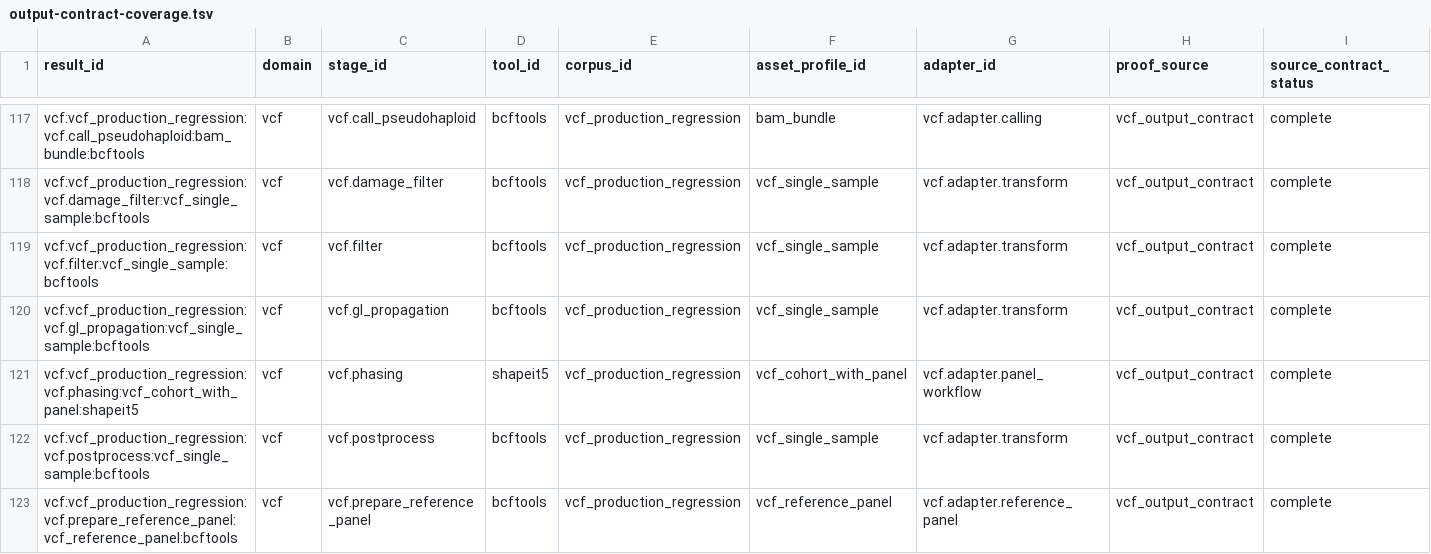
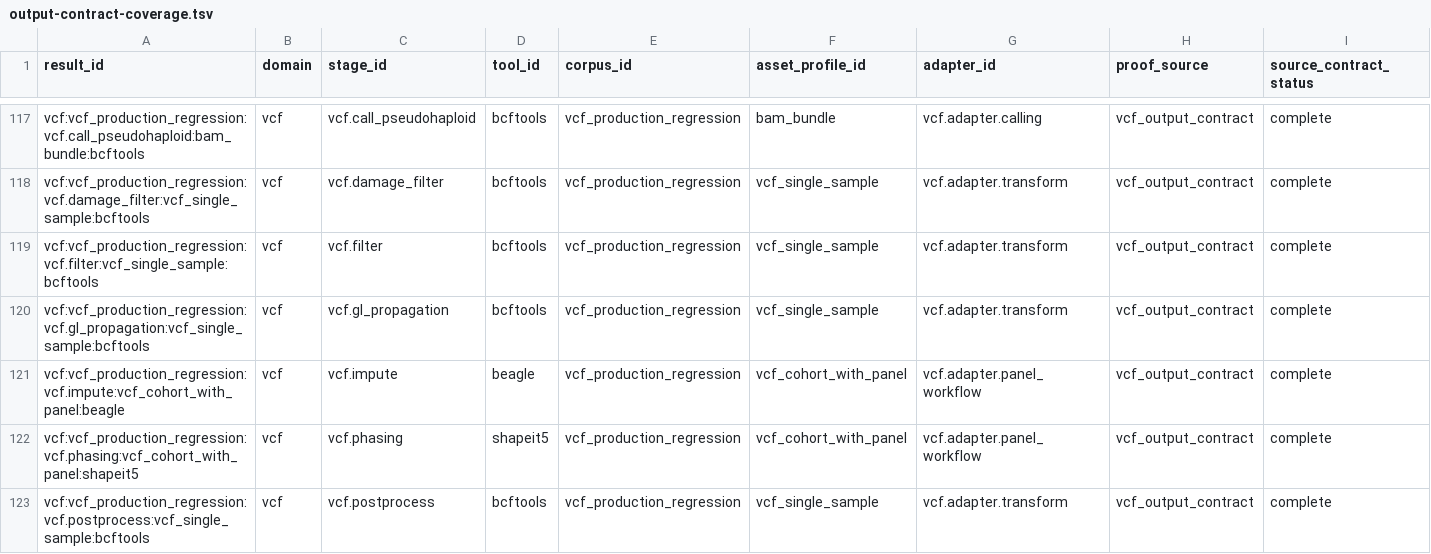
Before and after one commit to bijux/bijux-genomics, a TSV file: benchmarks/readiness/all-domains/output-contract-coverage.tsv, drawn as a sheet; only a part is shown, gaps mark what is left out; the shorter side is filled out with more unchanged rows; rows hold the shown columns only; the diff names each change by its address in the sheet, - before the commit and + after, or states it on an @@ line.

Commit message:
fix(all-domain-readiness): lift benchmark inventory to 127 rows

```diff
--- a/benchmarks/readiness/all-domains/output-contract-coverage.tsv
+++ b/benchmarks/readiness/all-domains/output-contract-coverage.tsv
+row 121: vcf:vcf_production_regression:vcf.impute:vcf_cohort_with_panel:beagle | vcf | vcf.impute | beagle | vcf_production_regression | vcf_cohort_with_panel | vcf.adapter.panel_workflow | vcf_output_contract | complete
```
Also changed, not shown: benchmarks/readiness/all-domains/expected-result-coverage.tsv, benchmarks/readiness/all-domains/local-job-coverage.tsv, 45 other files.
